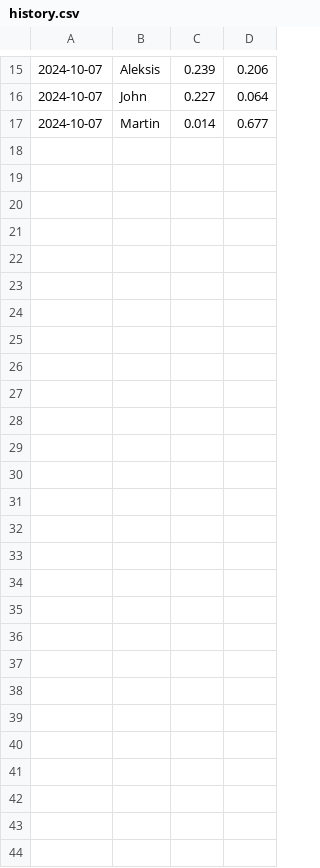
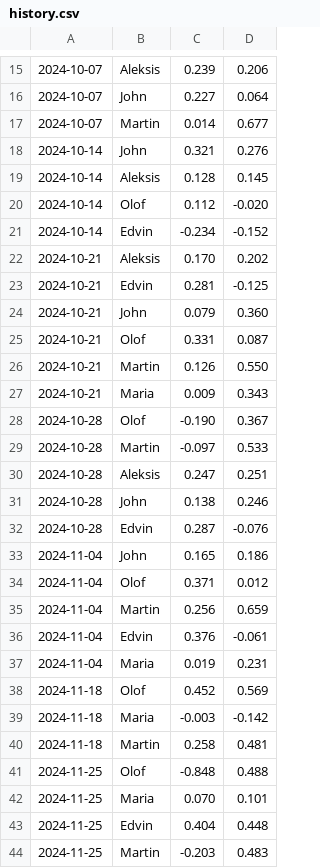
Before and after one commit to olofmogren/snailboard, a CSV file: history.csv, drawn as a sheet; only a part is shown, gaps mark what is left out.

```diff
--- a/history.csv
+++ b/history.csv
@@ -17 +17,28 @@
 2024-10-07,Martin,0.014,0.677
+2024-10-14,John,0.321,0.276
+2024-10-14,Aleksis,0.128,0.145
+2024-10-14,Olof,0.112,-0.020
+2024-10-14,Edvin,-0.234,-0.152
+2024-10-21,Aleksis,0.170,0.202
+2024-10-21,Edvin,0.281,-0.125
+2024-10-21,John,0.079,0.360
+2024-10-21,Olof,0.331,0.087
+2024-10-21,Martin,0.126,0.550
+2024-10-21,Maria,0.009,0.343
+2024-10-28,Olof,-0.190,0.367
+2024-10-28,Martin,-0.097,0.533
+2024-10-28,Aleksis,0.247,0.251
+2024-10-28,John,0.138,0.246
+2024-10-28,Edvin,0.287,-0.076
+2024-11-04,John,0.165,0.186
+2024-11-04,Olof,0.371,0.012
+2024-11-04,Martin,0.256,0.659
+2024-11-04,Edvin,0.376,-0.061
+2024-11-04,Maria,0.019,0.231
+2024-11-18,Olof,0.452,0.569
+2024-11-18,Maria,-0.003,-0.142
+2024-11-18,Martin,0.258,0.481
+2024-11-25,Olof,-0.848,0.488
+2024-11-25,Maria,0.070,0.101
+2024-11-25,Edvin,0.404,0.448
+2024-11-25,Martin,-0.203,0.483
```
Also changed, not shown: 1 other file.
